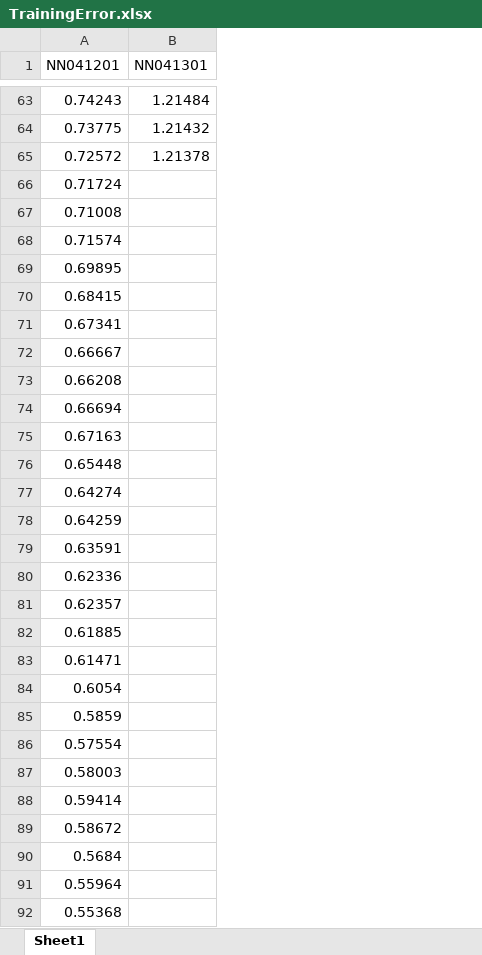
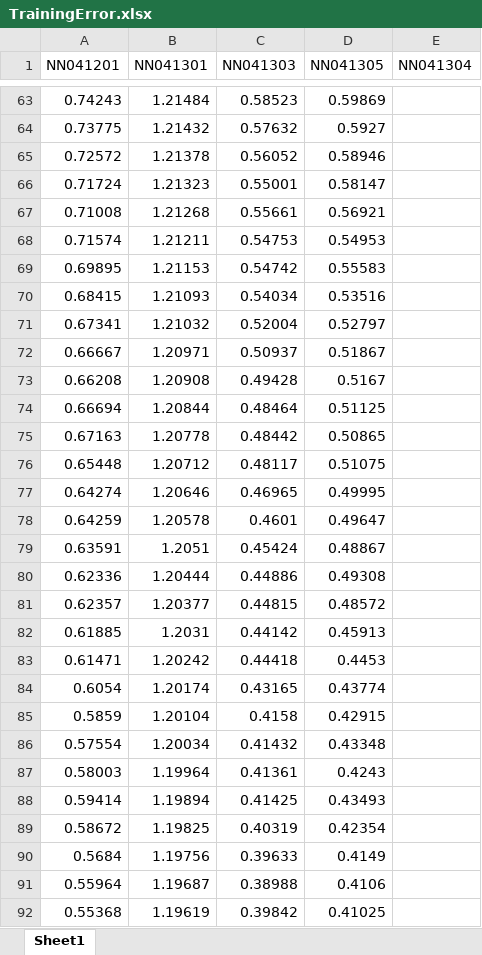
Before and after one commit to wuyuanpei/ImgSegNN, an Excel workbook: Models/TrainingError.xlsx, sheet Sheet1, drawn as a sheet; only a part is shown, gaps mark what is left out; values as stored, in another font and other column widths than the file's, no borders; charts and pictures not drawn; the diff covers the shown part only; the diff names each change by its address in the sheet, - before the commit and + after, or states it on an @@ line.

```diff
--- a/Models/TrainingError.xlsx (sheet Sheet1)
+++ b/Models/TrainingError.xlsx (sheet Sheet1)
+column C (NN041303), rows 63-92: 0.58523 | 0.57632 | 0.56052 | 0.55001 | 0.55661 | 0.54753 | 0.54742 | 0.54034 | 0.52004 | 0.50937 | 0.49428 | 0.48464 | 0.48442 | 0.48117 | 0.46965 | 0.4601 | 0.45424 | 0.44886 | 0.44815 | 0.44142 | 0.44418 | 0.43165 | 0.4158 | 0.41432 | 0.41361 | 0.41425 | 0.40319 | 0.39633 | 0.38988 | 0.39842
+column D (NN041305), rows 63-92: 0.59869 | 0.5927 | 0.58946 | 0.58147 | 0.56921 | 0.54953 | 0.55583 | 0.53516 | 0.52797 | 0.51867 | 0.5167 | 0.51125 | 0.50865 | 0.51075 | 0.49995 | 0.49647 | 0.48867 | 0.49308 | 0.48572 | 0.45913 | 0.4453 | 0.43774 | 0.42915 | 0.43348 | 0.4243 | 0.43493 | 0.42354 | 0.4149 | 0.4106 | 0.41025
+column E (NN041304), empty
-B66 (NN041301): (empty)
+B66 (NN041301): 1.21323
-B67 (NN041301): (empty)
+B67 (NN041301): 1.21268
-B68 (NN041301): (empty)
+B68 (NN041301): 1.21211
-B69 (NN041301): (empty)
+B69 (NN041301): 1.21153
-B70 (NN041301): (empty)
+B70 (NN041301): 1.21093
-B71 (NN041301): (empty)
+B71 (NN041301): 1.21032
-B72 (NN041301): (empty)
+B72 (NN041301): 1.20971
-B73 (NN041301): (empty)
+B73 (NN041301): 1.20908
-B74 (NN041301): (empty)
+B74 (NN041301): 1.20844
-B75 (NN041301): (empty)
+B75 (NN041301): 1.20778
-B76 (NN041301): (empty)
+B76 (NN041301): 1.20712
-B77 (NN041301): (empty)
+B77 (NN041301): 1.20646
-B78 (NN041301): (empty)
+B78 (NN041301): 1.20578
-B79 (NN041301): (empty)
+B79 (NN041301): 1.2051
-B80 (NN041301): (empty)
+B80 (NN041301): 1.20444
-B81 (NN041301): (empty)
+B81 (NN041301): 1.20377
-B82 (NN041301): (empty)
+B82 (NN041301): 1.2031
-B83 (NN041301): (empty)
+B83 (NN041301): 1.20242
-B84 (NN041301): (empty)
+B84 (NN041301): 1.20174
-B85 (NN041301): (empty)
+B85 (NN041301): 1.20104
-B86 (NN041301): (empty)
+B86 (NN041301): 1.20034
-B87 (NN041301): (empty)
+B87 (NN041301): 1.19964
-B88 (NN041301): (empty)
+B88 (NN041301): 1.19894
-B89 (NN041301): (empty)
+B89 (NN041301): 1.19825
-B90 (NN041301): (empty)
+B90 (NN041301): 1.19756
-B91 (NN041301): (empty)
+B91 (NN041301): 1.19687
-B92 (NN041301): (empty)
+B92 (NN041301): 1.19619
```
Also changed, not shown: 5 edited cells elsewhere in this sheet, charts or pictures, 2 other files.
